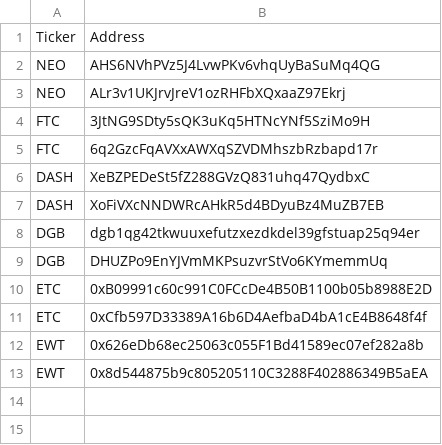
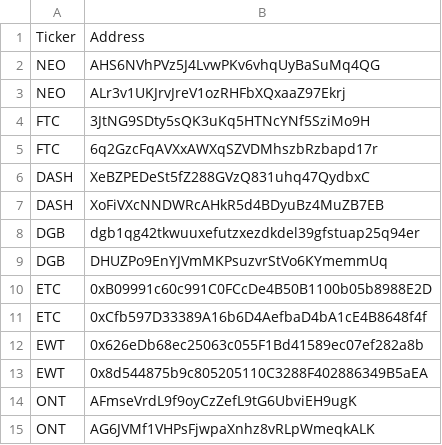
Before and after one commit to mujahidalkausari/cryptocurrency-explorer-python, a CSV file: addresses.csv, drawn as a sheet.

```diff
--- a/addresses.csv
+++ b/addresses.csv
@@ -13 +13,3 @@ EWT,0x626eDb68ec25063c055F1Bd41589ec07ef282a8b
 EWT,0x8d544875b9c805205110C3288F402886349B5aEA
+ONT,AFmseVrdL9f9oyCzZefL9tG6UbviEH9ugK
+ONT,AG6JVMf1VHPsFjwpaXnhz8vRLpWmeqkALK
```
Also changed, not shown: balance report.csv, 1 other file.
